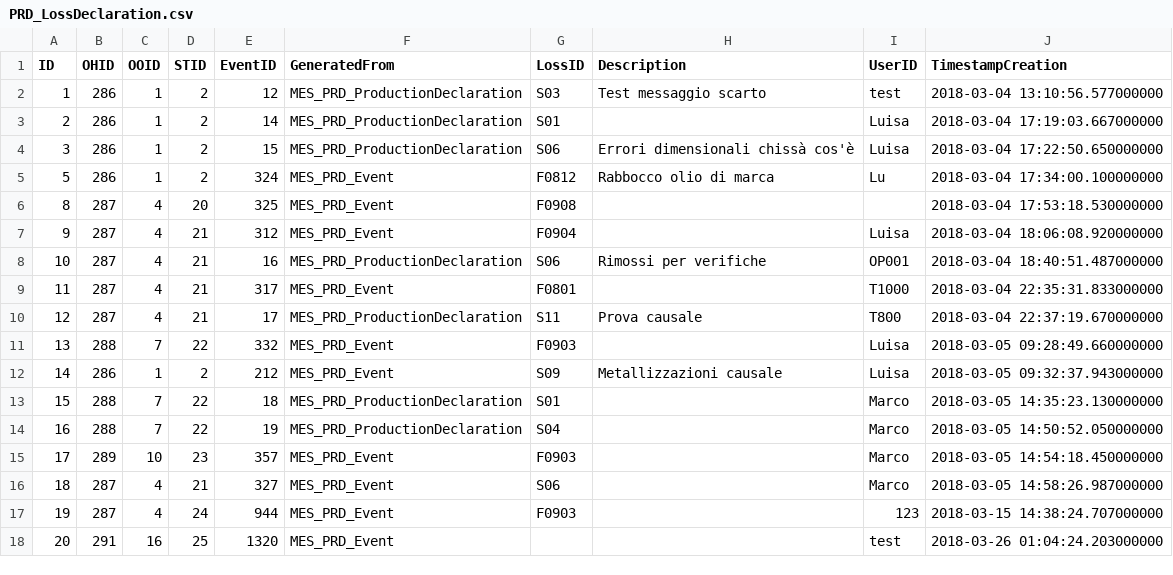
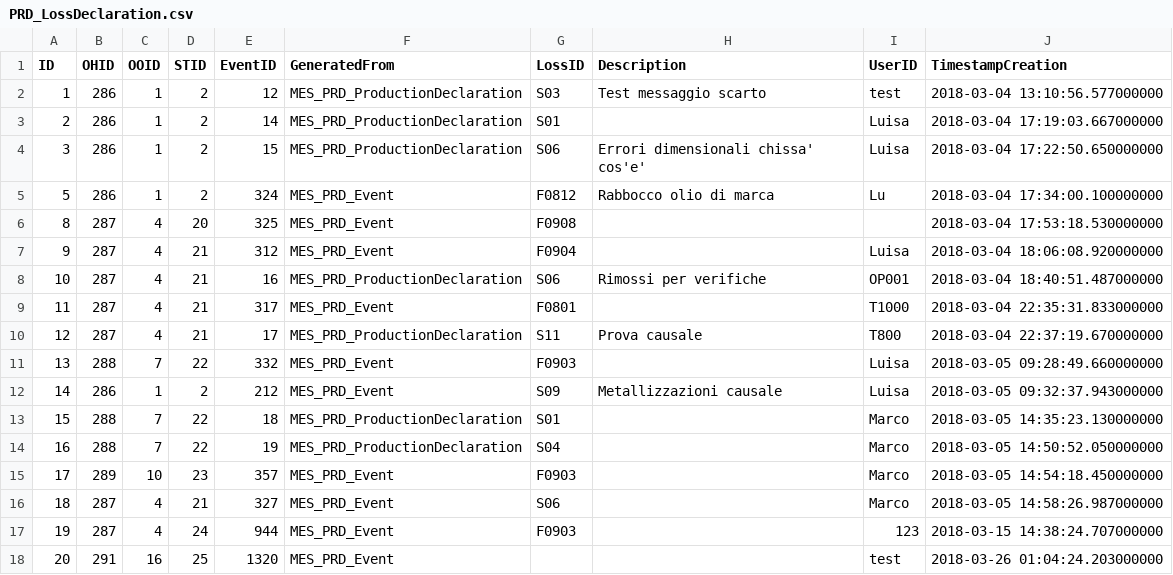
Before and after one commit to nballestriero/HANA_TEST, a CSV file: AA/CSV/PRD_LossDeclaration.csv, drawn as a sheet; the diff names each change by its address in the sheet, - before the commit and + after, or states it on an @@ line.

```diff
--- a/AA/CSV/PRD_LossDeclaration.csv
+++ b/AA/CSV/PRD_LossDeclaration.csv
-H4 (Description): Errori dimensionali chissà cos'è
+H4 (Description): Errori dimensionali chissa' cos'e'
```
Also changed, not shown: AA/CSV/OrderOperation.csv, 10 other files.
